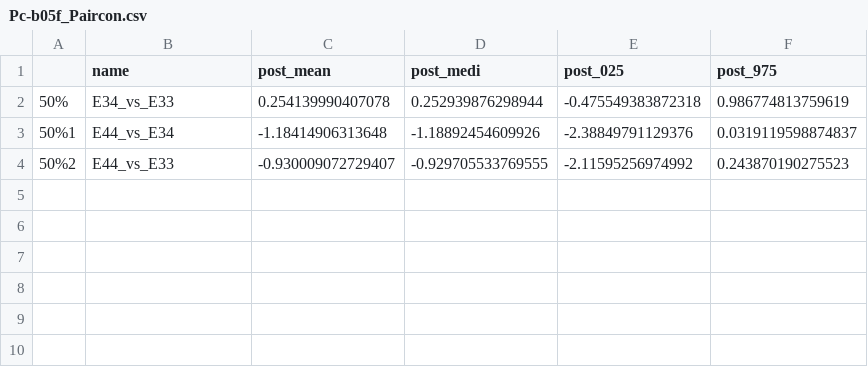
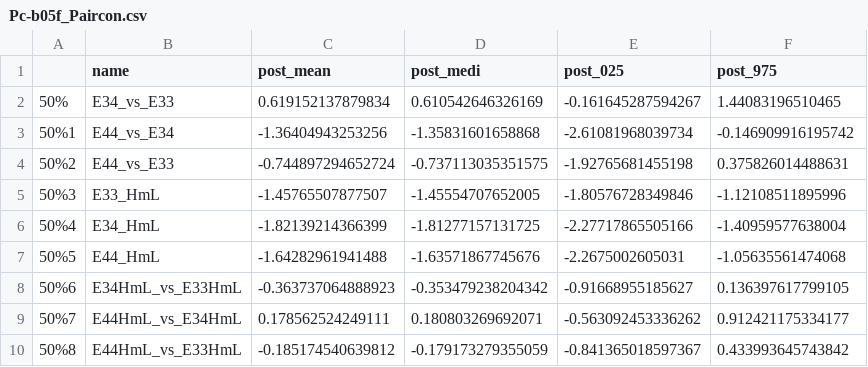
Before and after one commit to Sam-Berens/MidLifeAPOE_Greebles, a CSV file: _Model05/Pc/Pc-b05f_Paircon.csv, drawn as a sheet.

Commit message:
Updated the *_Paircon.csv outputs ... ... in "/_Model05/Pc/" and  "/_Model05/Rt/" ... ... to correct an error in how the pairwise contrasts for models ... ... f05f and b05f were specified.

```diff
--- a/_Model05/Pc/Pc-b05f_Paircon.csv
+++ b/_Model05/Pc/Pc-b05f_Paircon.csv
@@ -1,4 +1,10 @@
 "","name","post_mean","post_medi","post_025","post_975"
-"50%","E34_vs_E33",0.254139990407078,0.252939876298944,-0.475549383872318,0.986774813759619
-"50%1","E44_vs_E34",-1.18414906313648,-1.18892454609926,-2.38849791129376,0.0319119598874837
-"50%2","E44_vs_E33",-0.930009072729407,-0.929705533769555,-2.11595256974992,0.243870190275523
+"50%","E34_vs_E33",0.619152137879834,0.610542646326169,-0.161645287594267,1.44083196510465
+"50%1","E44_vs_E34",-1.36404943253256,-1.35831601658868,-2.61081968039734,-0.146909916195742
+"50%2","E44_vs_E33",-0.744897294652724,-0.737113035351575,-1.92765681455198,0.375826014488631
+"50%3","E33_HmL",-1.45765507877507,-1.45554707652005,-1.80576728349846,-1.12108511895996
+"50%4","E34_HmL",-1.82139214366399,-1.81277157131725,-2.27717865505166,-1.40959577638004
+"50%5","E44_HmL",-1.64282961941488,-1.63571867745676,-2.2675002605031,-1.05635561474068
+"50%6","E34HmL_vs_E33HmL",-0.363737064888923,-0.353479238204342,-0.91668955185627,0.136397617799105
+"50%7","E44HmL_vs_E34HmL",0.178562524249111,0.180803269692071,-0.563092453336262,0.912421175334177
+"50%8","E44HmL_vs_E33HmL",-0.185174540639812,-0.179173279355059,-0.841365018597367,0.433993645743842
```
Also changed, not shown: _Model05/Pc/Pc-f05f_Paircon.csv, _Model05/Rt/Rt_f05f_Paircon.csv, 1 other file.
